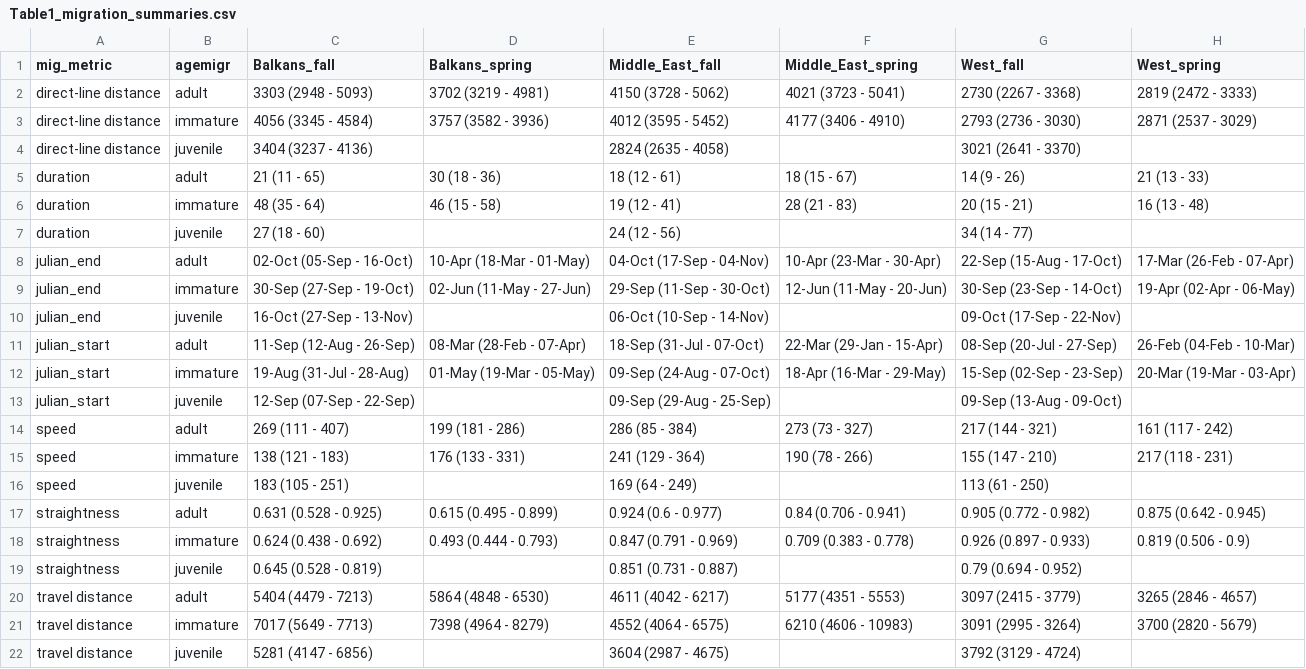
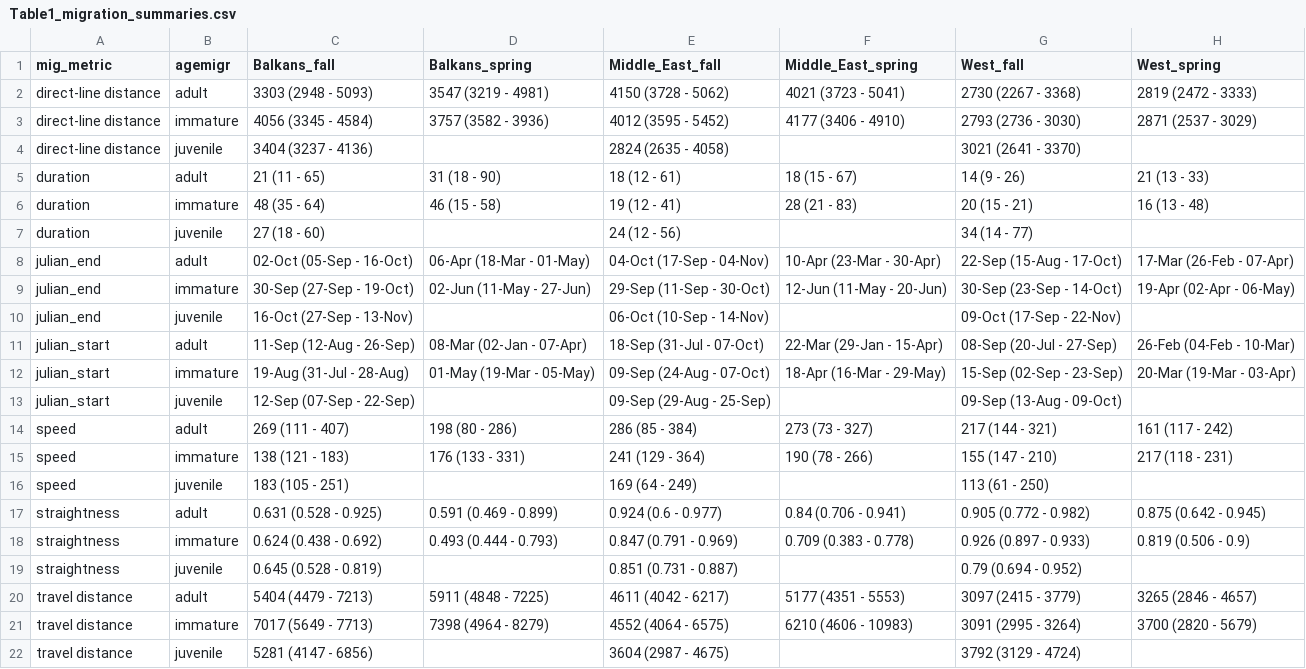
Before and after one commit to steffenoppel/EGVUmigration, a CSV file: Table1_migration_summaries.csv, drawn as a sheet.

```diff
--- a/Table1_migration_summaries.csv
+++ b/Table1_migration_summaries.csv
@@ -1,21 +1,21 @@
 mig_metric,agemigr,Balkans_fall,Balkans_spring,Middle_East_fall,Middle_East_spring,West_fall,West_spring
-direct-line distance,adult,3303 (2948 - 5093),3702 (3219 - 4981),4150 (3728 - 5062),4021 (3723 - 5041),2730 (2267 - 3368),2819 (2472 - 3333)
+direct-line distance,adult,3303 (2948 - 5093),3547 (3219 - 4981),4150 (3728 - 5062),4021 (3723 - 5041),2730 (2267 - 3368),2819 (2472 - 3333)
 direct-line distance,immature,4056 (3345 - 4584),3757 (3582 - 3936),4012 (3595 - 5452),4177 (3406 - 4910),2793 (2736 - 3030),2871 (2537 - 3029)
 direct-line distance,juvenile,3404 (3237 - 4136),,2824 (2635 - 4058),,3021 (2641 - 3370),
-duration,adult,21 (11 - 65),30 (18 - 36),18 (12 - 61),18 (15 - 67),14 (9 - 26),21 (13 - 33)
+duration,adult,21 (11 - 65),31 (18 - 90),18 (12 - 61),18 (15 - 67),14 (9 - 26),21 (13 - 33)
 duration,immature,48 (35 - 64),46 (15 - 58),19 (12 - 41),28 (21 - 83),20 (15 - 21),16 (13 - 48)
 duration,juvenile,27 (18 - 60),,24 (12 - 56),,34 (14 - 77),
-julian_end,adult,02-Oct (05-Sep - 16-Oct),10-Apr (18-Mar - 01-May),04-Oct (17-Sep - 04-Nov),10-Apr (23-Mar - 30-Apr),22-Sep (15-Aug - 17-Oct),17-Mar (26-Feb - 07-Apr)
+julian_end,adult,02-Oct (05-Sep - 16-Oct),06-Apr (18-Mar - 01-May),04-Oct (17-Sep - 04-Nov),10-Apr (23-Mar - 30-Apr),22-Sep (15-Aug - 17-Oct),17-Mar (26-Feb - 07-Apr)
 julian_end,immature,30-Sep (27-Sep - 19-Oct),02-Jun (11-May - 27-Jun),29-Sep (11-Sep - 30-Oct),12-Jun (11-May - 20-Jun),30-Sep (23-Sep - 14-Oct),19-Apr (02-Apr - 06-May)
 julian_end,juvenile,16-Oct (27-Sep - 13-Nov),,06-Oct (10-Sep - 14-Nov),,09-Oct (17-Sep - 22-Nov),
-julian_start,adult,11-Sep (12-Aug - 26-Sep),08-Mar (28-Feb - 07-Apr),18-Sep (31-Jul - 07-Oct),22-Mar (29-Jan - 15-Apr),08-Sep (20-Jul - 27-Sep),26-Feb (04-Feb - 10-Mar)
+julian_start,adult,11-Sep (12-Aug - 26-Sep),08-Mar (02-Jan - 07-Apr),18-Sep (31-Jul - 07-Oct),22-Mar (29-Jan - 15-Apr),08-Sep (20-Jul - 27-Sep),26-Feb (04-Feb - 10-Mar)
 julian_start,immature,19-Aug (31-Jul - 28-Aug),01-May (19-Mar - 05-May),09-Sep (24-Aug - 07-Oct),18-Apr (16-Mar - 29-May),15-Sep (02-Sep - 23-Sep),20-Mar (19-Mar - 03-Apr)
 julian_start,juvenile,12-Sep (07-Sep - 22-Sep),,09-Sep (29-Aug - 25-Sep),,09-Sep (13-Aug - 09-Oct),
-speed,adult,269 (111 - 407),199 (181 - 286),286 (85 - 384),273 (73 - 327),217 (144 - 321),161 (117 - 242)
+speed,adult,269 (111 - 407),198 (80 - 286),286 (85 - 384),273 (73 - 327),217 (144 - 321),161 (117 - 242)
 speed,immature,138 (121 - 183),176 (133 - 331),241 (129 - 364),190 (78 - 266),155 (147 - 210),217 (118 - 231)
 speed,juvenile,183 (105 - 251),,169 (64 - 249),,113 (61 - 250),
-straightness,adult,0.631 (0.528 - 0.925),0.615 (0.495 - 0.899),0.924 (0.6 - 0.977),0.84 (0.706 - 0.941),0.905 (0.772 - 0.982),0.875 (0.642 - 0.945)
+straightness,adult,0.631 (0.528 - 0.925),0.591 (0.469 - 0.899),0.924 (0.6 - 0.977),0.84 (0.706 - 0.941),0.905 (0.772 - 0.982),0.875 (0.642 - 0.945)
 straightness,immature,0.624 (0.438 - 0.692),0.493 (0.444 - 0.793),0.847 (0.791 - 0.969),0.709 (0.383 - 0.778),0.926 (0.897 - 0.933),0.819 (0.506 - 0.9)
 straightness,juvenile,0.645 (0.528 - 0.819),,0.851 (0.731 - 0.887),,0.79 (0.694 - 0.952),
-travel distance,adult,5404 (4479 - 7213),5864 (4848 - 6530),4611 (4042 - 6217),5177 (4351 - 5553),3097 (2415 - 3779),3265 (2846 - 4657)
+travel distance,adult,5404 (4479 - 7213),5911 (4848 - 7225),4611 (4042 - 6217),5177 (4351 - 5553),3097 (2415 - 3779),3265 (2846 - 4657)
 travel distance,immature,7017 (5649 - 7713),7398 (4964 - 8279),4552 (4064 - 6575),6210 (4606 - 10983),3091 (2995 - 3264),3700 (2820 - 5679)
```
Also changed, not shown: best_models_p_value_results.csv, 2 other files.
